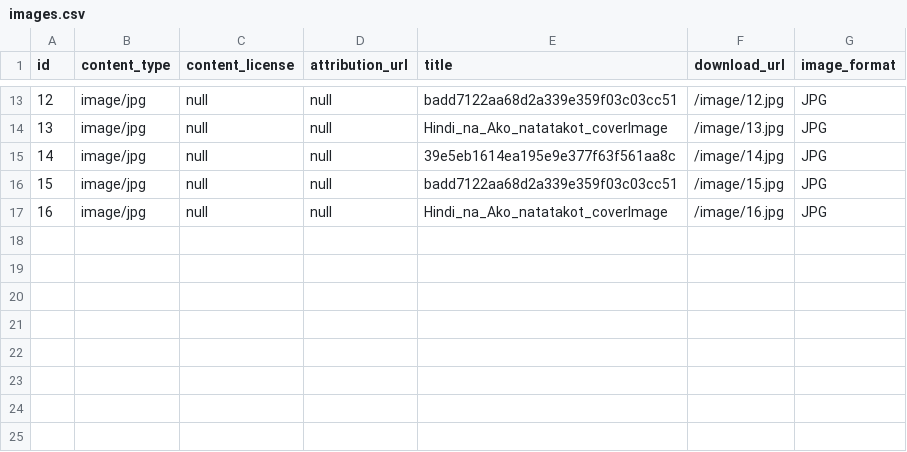
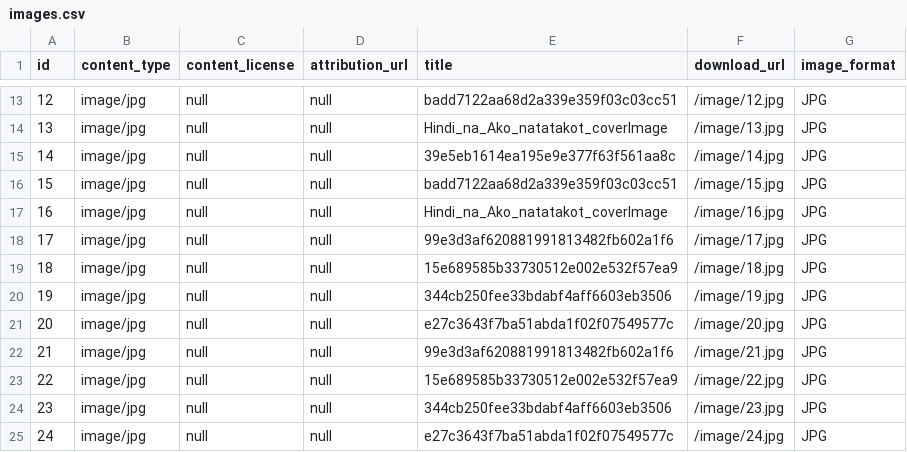
Before and after one commit to elimu-ai/webapp, a CSV file: src/main/resources/db/content_TEST/swa/images.csv, drawn as a sheet; only a part is shown, gaps mark what is left out.

```diff
--- a/src/main/resources/db/content_TEST/swa/images.csv
+++ b/src/main/resources/db/content_TEST/swa/images.csv
@@ -17 +17,9 @@ id,content_type,content_license,attribution_url,title,download_url,image_format
 16,image/jpg,null,"null","Hindi_na_Ako_natatakot_coverImage","/image/16.jpg",JPG
+17,image/jpg,null,"null","99e3d3af620881991813482fb602a1f6","/image/17.jpg",JPG
+18,image/jpg,null,"null","15e689585b33730512e002e532f57ea9","/image/18.jpg",JPG
+19,image/jpg,null,"null","344cb250fee33bdabf4aff6603eb3506","/image/19.jpg",JPG
+20,image/jpg,null,"null","e27c3643f7ba51abda1f02f07549577c","/image/20.jpg",JPG
+21,image/jpg,null,"null","99e3d3af620881991813482fb602a1f6","/image/21.jpg",JPG
+22,image/jpg,null,"null","15e689585b33730512e002e532f57ea9","/image/22.jpg",JPG
+23,image/jpg,null,"null","344cb250fee33bdabf4aff6603eb3506","/image/23.jpg",JPG
+24,image/jpg,null,"null","e27c3643f7ba51abda1f02f07549577c","/image/24.jpg",JPG
```
Also changed, not shown: src/main/resources/db/content_TEST/swa/allophones.csv, src/main/resources/db/content_TEST/swa/letters.csv, 4 other files.
